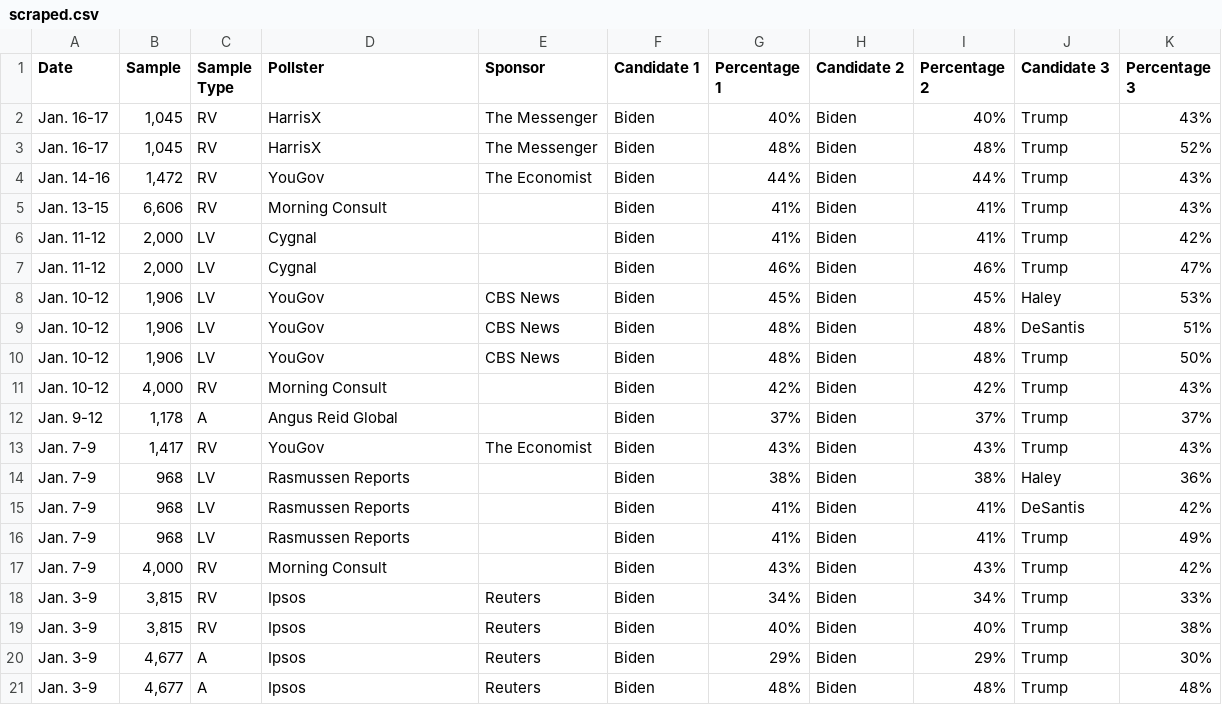
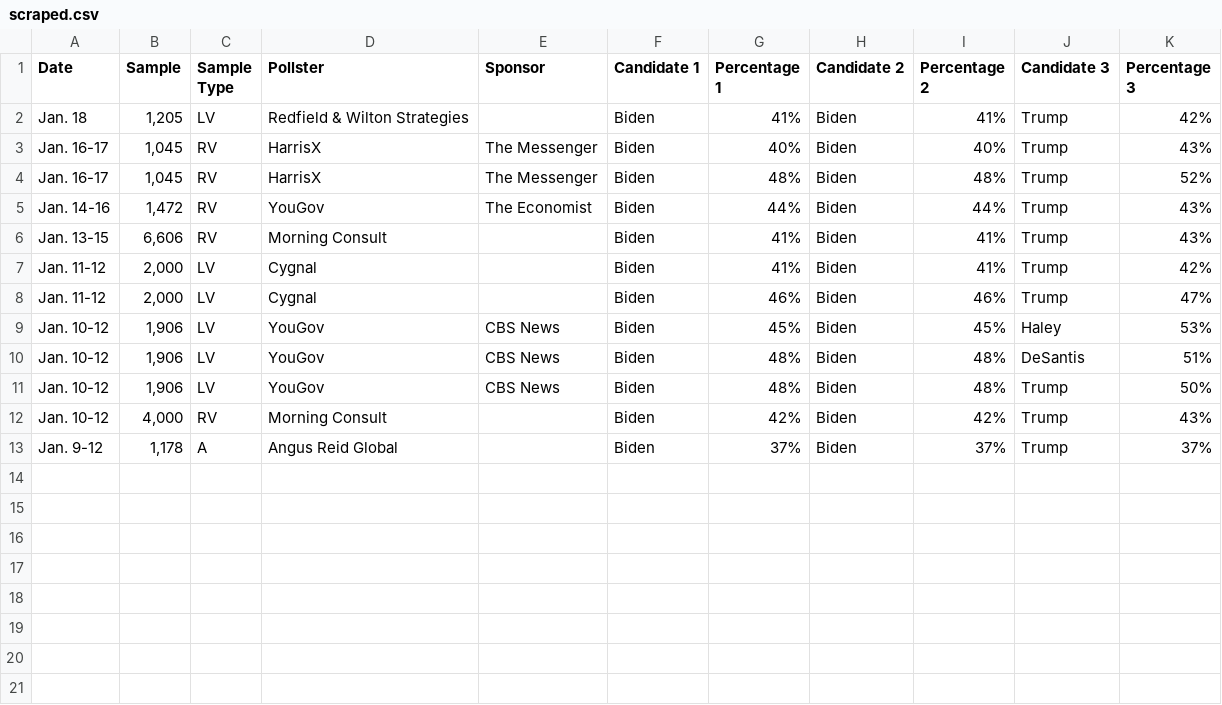
Before and after one commit to bi-cnc/USA_president_2024, a CSV file: scraped.csv, drawn as a sheet.

Commit message:
Update scraped.csv

```diff
--- a/scraped.csv
+++ b/scraped.csv
@@ -1,2 +1,3 @@
 Date,Sample,Sample Type,Pollster,Sponsor,Candidate 1,Percentage 1,Candidate 2,Percentage 2,Candidate 3,Percentage 3
+Jan. 18,"1,205",LV,Redfield & Wilton Strategies,,Biden,41%,Biden,41%,Trump,42%
 Jan. 16-17,"1,045",RV,HarrisX,The Messenger,Biden,40%,Biden,40%,Trump,43%
@@ -12,10 +13 @@ Jan. 10-12,"4,000",RV,Morning Consult,,Biden,42%,Biden,42%,Trump,43%
 Jan. 9-12,"1,178",A,Angus Reid Global,,Biden,37%,Biden,37%,Trump,37%
-Jan. 7-9,"1,417",RV,YouGov,The Economist,Biden,43%,Biden,43%,Trump,43%
-Jan. 7-9,968,LV,Rasmussen Reports,,Biden,38%,Biden,38%,Haley,36%
-Jan. 7-9,968,LV,Rasmussen Reports,,Biden,41%,Biden,41%,DeSantis,42%
-Jan. 7-9,968,LV,Rasmussen Reports,,Biden,41%,Biden,41%,Trump,49%
-Jan. 7-9,"4,000",RV,Morning Consult,,Biden,43%,Biden,43%,Trump,42%
-Jan. 3-9,"3,815",RV,Ipsos,Reuters,Biden,34%,Biden,34%,Trump,33%
-Jan. 3-9,"3,815",RV,Ipsos,Reuters,Biden,40%,Biden,40%,Trump,38%
-Jan. 3-9,"4,677",A,Ipsos,Reuters,Biden,29%,Biden,29%,Trump,30%
-Jan. 3-9,"4,677",A,Ipsos,Reuters,Biden,48%,Biden,48%,Trump,48%
```
